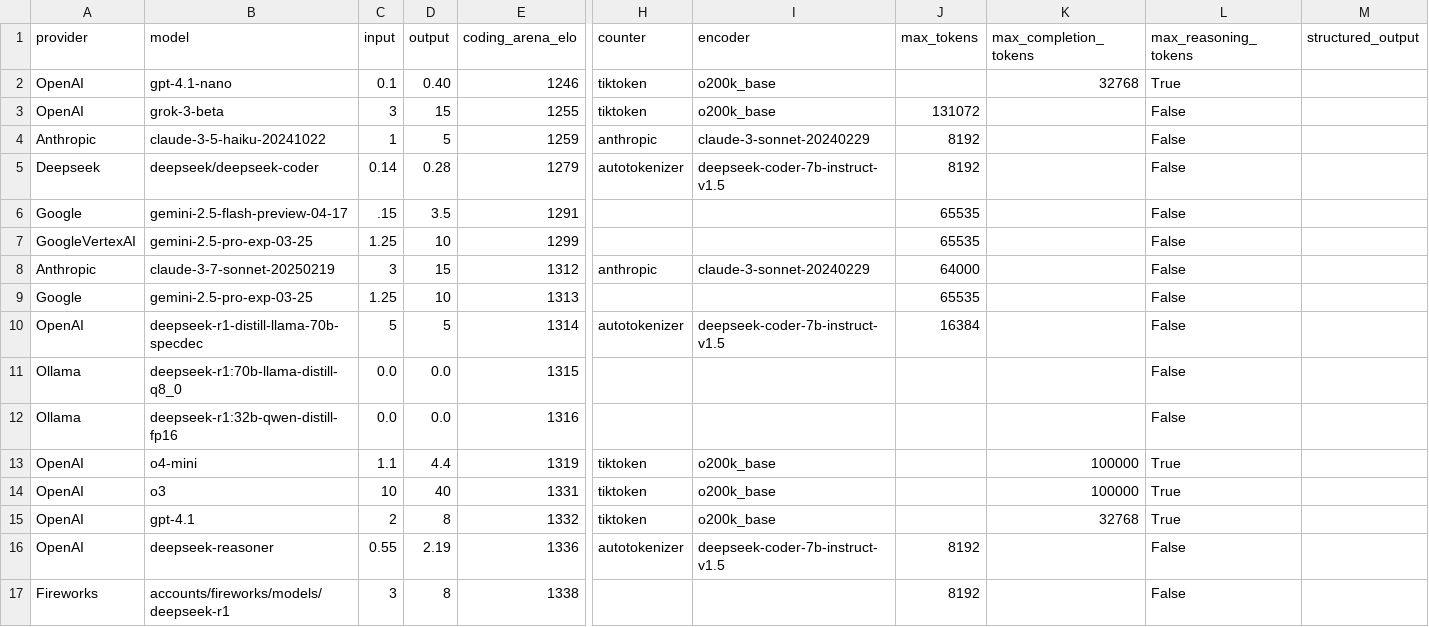
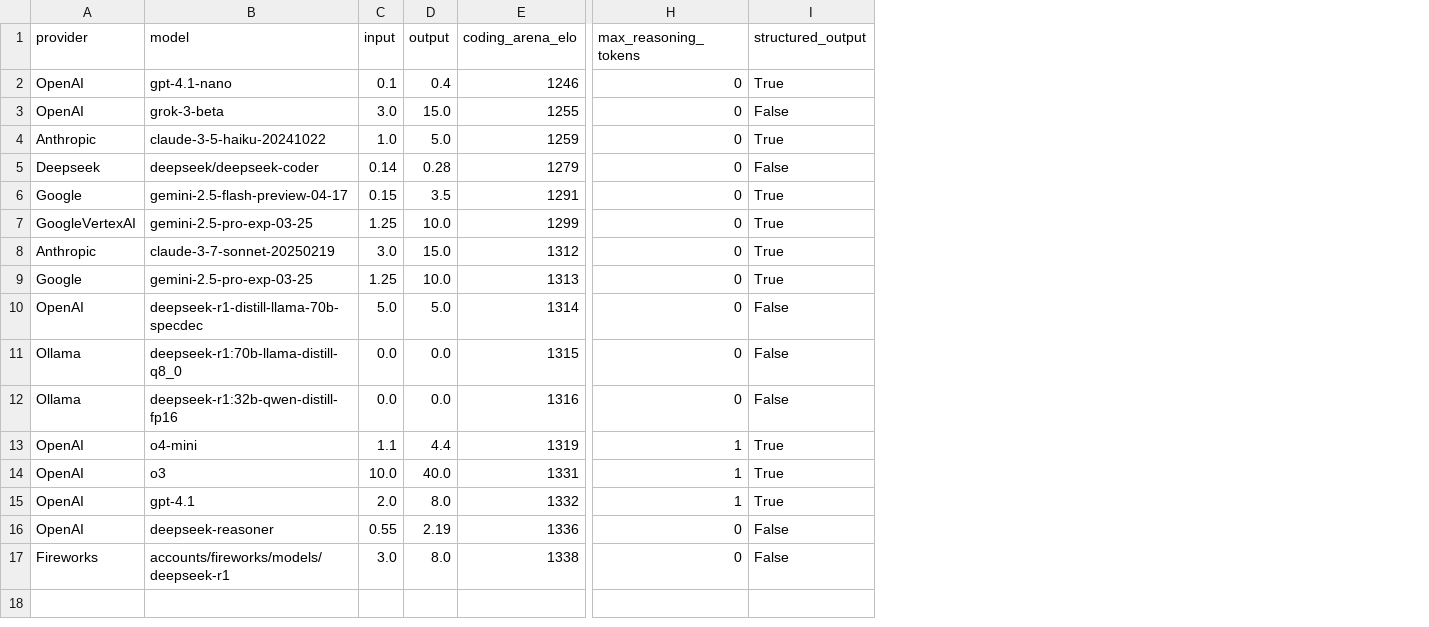
Before and after one commit to promptdriven/pdd, a CSV file: data/llm_model.csv, drawn as a sheet; only a part is shown, gaps mark what is left out; removed rows and columns are numbered as before the commit, all else as after; the diff names each change by its address in the sheet, - before the commit and + after, or states it on an @@ line.

Commit message:
Refactor llm_model.csv and update model invocation logic
- Updated the `llm_model.csv` to remove `max_tokens` and `max_completion_tokens` columns, replacing them with `max_reasoning_tokens` for improved clarity and consistency.
- Modified `llm_invoke.py` to default to provider's maximum completion token length, enhancing the invocation process by simplifying token management.
- Adjusted documentation in prompts to reflect changes in the model CSV structure and invocation logic, ensuring clarity for future updates and usage.

```diff
--- a/data/llm_model.csv
+++ b/data/llm_model.csv
-column H (counter), rows 2-16: tiktoken | tiktoken | anthropic | autotokenizer |  |  | anthropic |  | autotokenizer |  |  | tiktoken | tiktoken | tiktoken | autotokenizer
-column I (encoder), rows 2-16: o200k_base | o200k_base | claude-3-sonnet-20240229 | deepseek-coder-7b-instruct-v1.5 |  |  | claude-3-sonnet-20240229 |  | deepseek-coder-7b-instruct-v1.5 |  |  | o200k_base | o200k_base | o200k_base | deepseek-coder-7b-instruct-v1.5
-column J (max_tokens), rows 3-17: 131072 | 8192 | 8192 | 65535 | 65535 | 64000 | 65535 | 16384 |  |  |  |  |  | 8192 | 8192
-column K (max_completion_tokens), rows 2-15: 32768 |  |  |  |  |  |  |  |  |  |  | 100000 | 100000 | 32768
-D2 (output): 0.40
+D2 (output): 0.4
-H2 (max_reasoning_tokens): True
+H2 (max_reasoning_tokens): 0
-I2 (structured_output): (empty)
+I2 (structured_output): True
-C3 (input): 3
+C3 (input): 3.0
-D3 (output): 15
+D3 (output): 15.0
-H3:H12 (max_reasoning_tokens): False
+H3:H12 (max_reasoning_tokens): 0
-I3 (structured_output): (empty)
+I3 (structured_output): False
-C4 (input): 1
+C4 (input): 1.0
-D4 (output): 5
+D4 (output): 5.0
-I4 (structured_output): (empty)
+I4 (structured_output): True
-I5 (structured_output): (empty)
+I5 (structured_output): False
-C6 (input): .15
+C6 (input): 0.15
-I6:I9 (structured_output): (empty)
+I6:I9 (structured_output): True
-D7 (output): 10
+D7 (output): 10.0
-C8 (input): 3
+C8 (input): 3.0
-D8 (output): 15
+D8 (output): 15.0
-D9 (output): 10
+D9 (output): 10.0
-C10 (input): 5
+C10 (input): 5.0
-D10 (output): 5
+D10 (output): 5.0
-I10:I12 (structured_output): (empty)
+I10:I12 (structured_output): False
-H13:H15 (max_reasoning_tokens): True
+H13:H15 (max_reasoning_tokens): 1
-I13:I15 (structured_output): (empty)
+I13:I15 (structured_output): True
-C14 (input): 10
+C14 (input): 10.0
-D14 (output): 40
+D14 (output): 40.0
-C15 (input): 2
+C15 (input): 2.0
-D15 (output): 8
+D15 (output): 8.0
-H16:H17 (max_reasoning_tokens): False
+H16:H17 (max_reasoning_tokens): 0
-I16:I17 (structured_output): (empty)
+I16:I17 (structured_output): False
-C17 (input): 3
+C17 (input): 3.0
-D17 (output): 8
+D17 (output): 8.0
```
Also changed, not shown: 6 other files.
